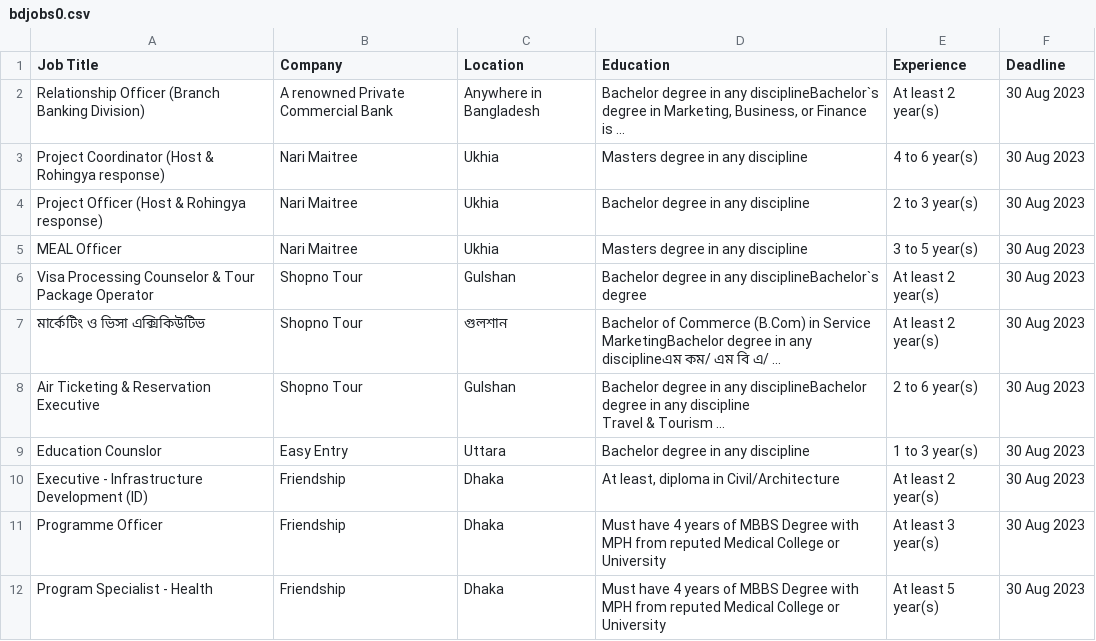
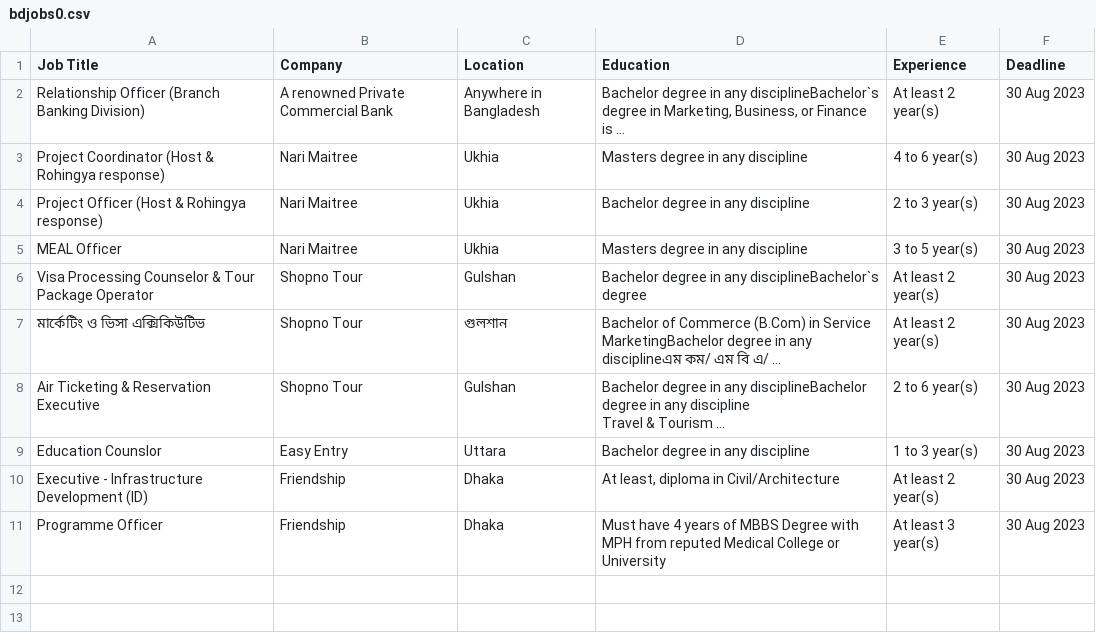
Before and after one commit to Joy097/Python, a CSV file: Python_Projects/web scrap/bdjobs0.csv, drawn as a sheet; the diff names each change by its address in the sheet, - before the commit and + after, or states it on an @@ line.

Commit message:
update 262

```diff
--- a/Python_Projects/web scrap/bdjobs0.csv
+++ b/Python_Projects/web scrap/bdjobs0.csv
-row 12: Program Specialist - Health | Friendship | Dhaka | Must have 4 years of MBBS Degree with MPH from reputed Medical College or University | At least 5 year(s) | 30 Aug 2023
```
